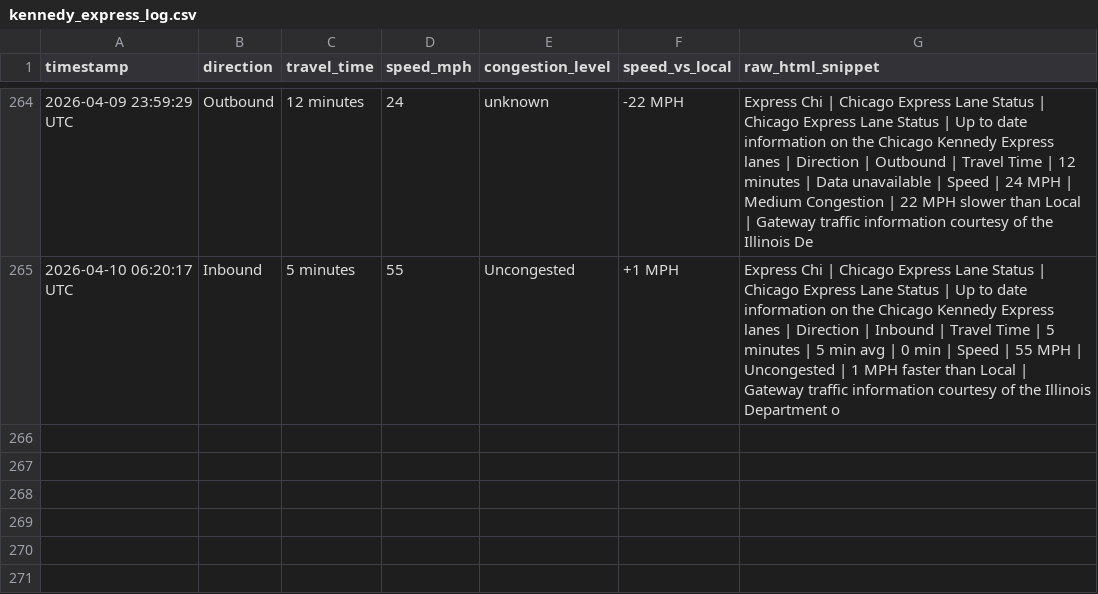
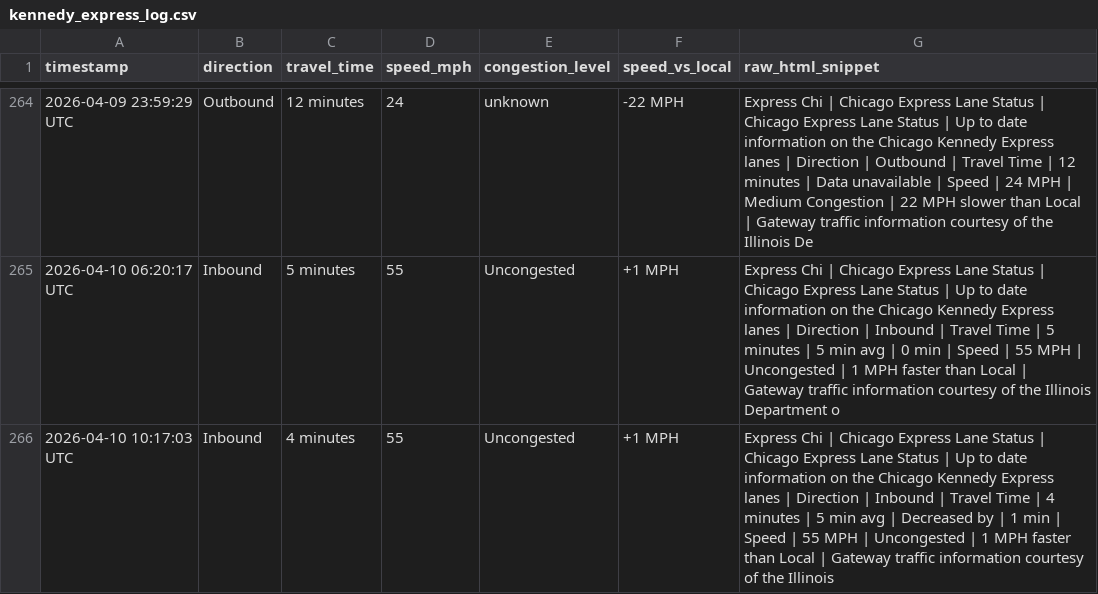
Before and after one commit to yvokino/kennedy-express-monitor, a CSV file: data/kennedy_express_log.csv, drawn as a sheet; only a part is shown, gaps mark what is left out.

```diff
--- a/data/kennedy_express_log.csv
+++ b/data/kennedy_express_log.csv
@@ -265 +265,2 @@ timestamp,direction,travel_time,speed_mph,congestion_level,speed_vs_local,raw_ht
 2026-04-10 06:20:17 UTC,Inbound,5 minutes,55,Uncongested,+1 MPH,Express Chi | Chicago Express Lane Status | Chicago Express Lane Status | Up to date information on the Chicago Kennedy Express lanes | Direction | Inbound | Travel Time | 5 minutes | 5 min avg | 0 min | Speed | 55 MPH | Uncongested | 1 MPH faster than Local | Gateway traffic information courtesy of the Illinois Department o
+2026-04-10 10:17:03 UTC,Inbound,4 minutes,55,Uncongested,+1 MPH,Express Chi | Chicago Express Lane Status | Chicago Express Lane Status | Up to date information on the Chicago Kennedy Express lanes | Direction | Inbound | Travel Time | 4 minutes | 5 min avg | Decreased by | 1 min | Speed | 55 MPH | Uncongested | 1 MPH faster than Local | Gateway traffic information courtesy of the Illinois
```
